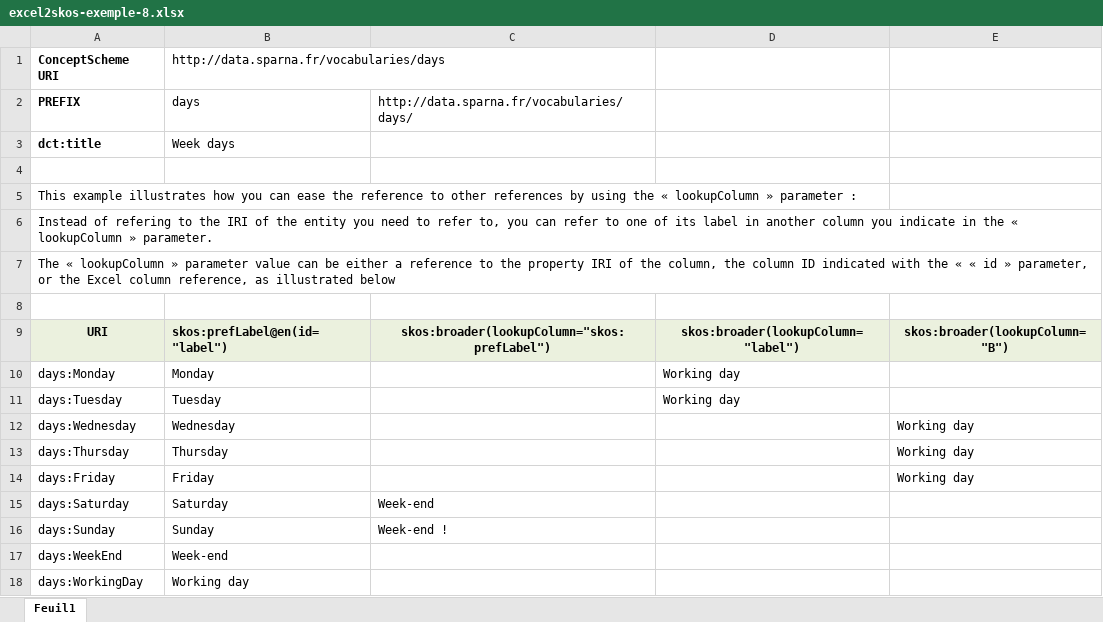
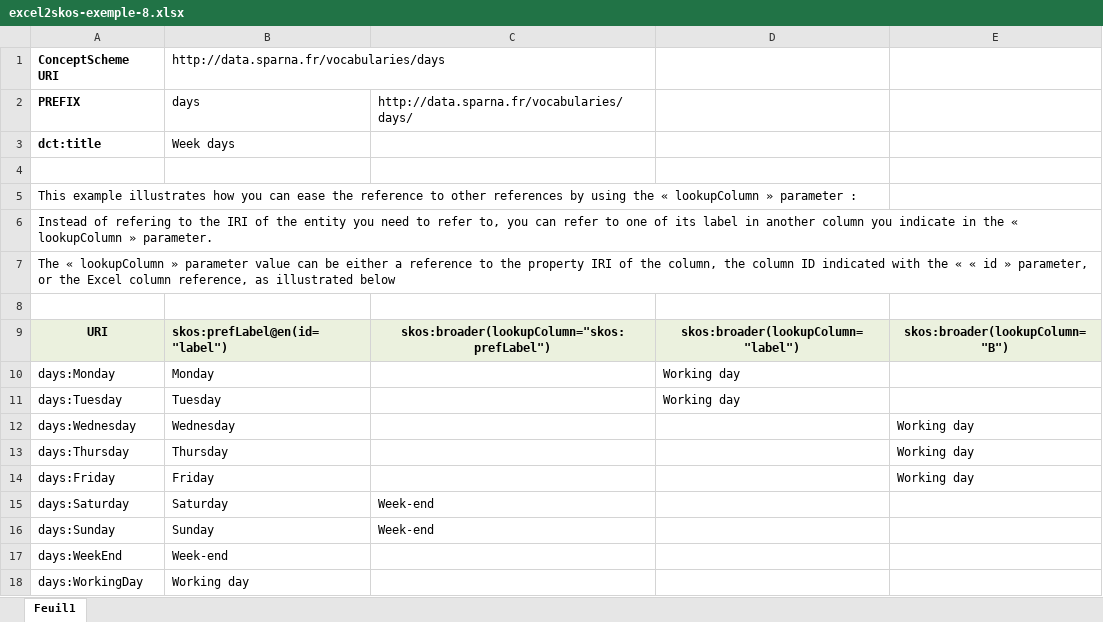
Before and after one commit to sparna-git/skos-play, an Excel workbook: fr.sparna/rdf/skos/skos-play/src/main/webapp/excel_test/excel2skos-exemple-8.xlsx, sheet Feuil1, drawn as a sheet; values as stored, in another font and other column widths than the file's, no borders; the diff names each change by its address in the sheet, - before the commit and + after, or states it on an @@ line.

Commit message:
Updated Excel examples in conversion

```diff
--- a/fr.sparna/rdf/skos/skos-play/src/main/webapp/excel_test/excel2skos-exemple-8.xlsx (sheet Feuil1)
+++ b/fr.sparna/rdf/skos/skos-play/src/main/webapp/excel_test/excel2skos-exemple-8.xlsx (sheet Feuil1)
-C16: Week-end !
+C16: Week-end
```
Also changed, not shown: fr.sparna/rdf/skos/skos-play/src/main/webapp/excel_test/excel2skos-exemple-1.xlsx, fr.sparna/rdf/skos/skos-play/src/main/webapp/excel_test/excel2skos-exemple-3.xlsx, 12 other files.
